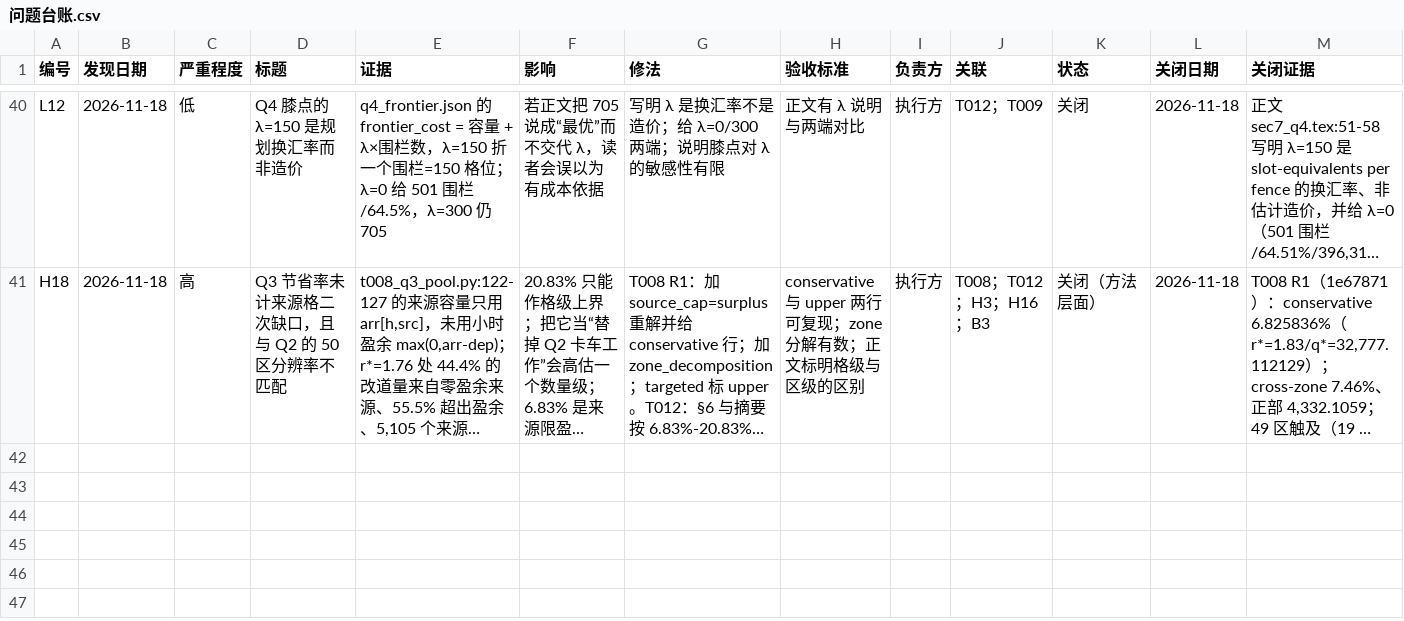
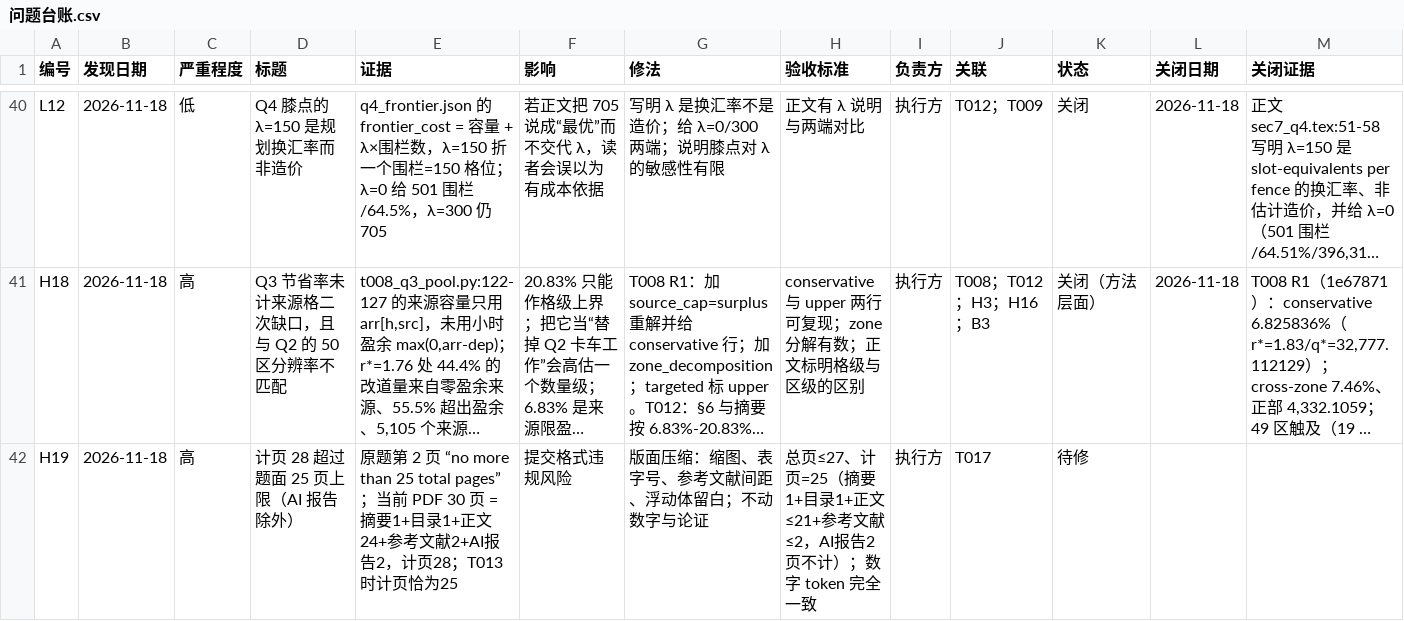
Before and after one commit to dc-rick/mcm-2026-cqu-problemc, a CSV file: 审查与规划/台账/问题台账.csv, drawn as a sheet; only a part is shown, gaps mark what is left out; long unchanged cells end in …; the diff names each change by its address in the sheet, - before the commit and + after, or states it on an @@ line.

```diff
--- a/审查与规划/台账/问题台账.csv
+++ b/审查与规划/台账/问题台账.csv
+row 42: H19 | 2026-11-18 | 高 | 计页 28 超过题面 25 页上限（AI 报告除外） | 原题第 2 页 “no more than 25 total pages”；当前 PDF 30 页 = 摘要1+目录1+正文24+参考文献2+AI报告2，计页28；T013 时计页恰为25 | 提交格式违规风险 | 版面压缩：缩图、表字号、参考文献间距、浮动体留白；不动数字与论证 | 总页≤27、计页=25（摘要1+目录1+正文≤21+参考文献≤2，AI报告2页不计）；数字 token 完全一致 | 执行方 | T017 | 待修
```
Also changed, not shown: 审查与规划/台账/任务台账.csv, 2 other files.
